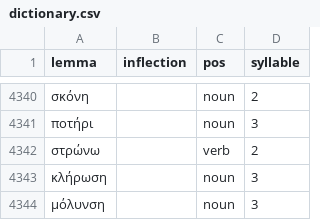
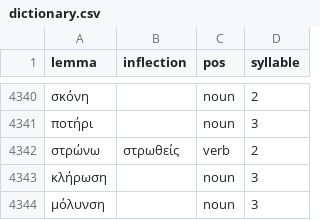
Before and after one commit to gnikides/lemma, a CSV file: src/data/el/dictionary.csv, drawn as a sheet; only a part is shown, gaps mark what is left out; the diff covers the shown part only.

```diff
--- a/src/data/el/dictionary.csv
+++ b/src/data/el/dictionary.csv
@@ -4341,3 +4341,3 @@ lemma;inflection;pos;syllable
 ποτήρι;;noun;3
-στρώνω;;verb;2
+στρώνω;στρωθείς;verb;2
 κλήρωση;;noun;3
```
Also changed, not shown: 6 added rows and 4 edited cells elsewhere in this file, 2 other files.
